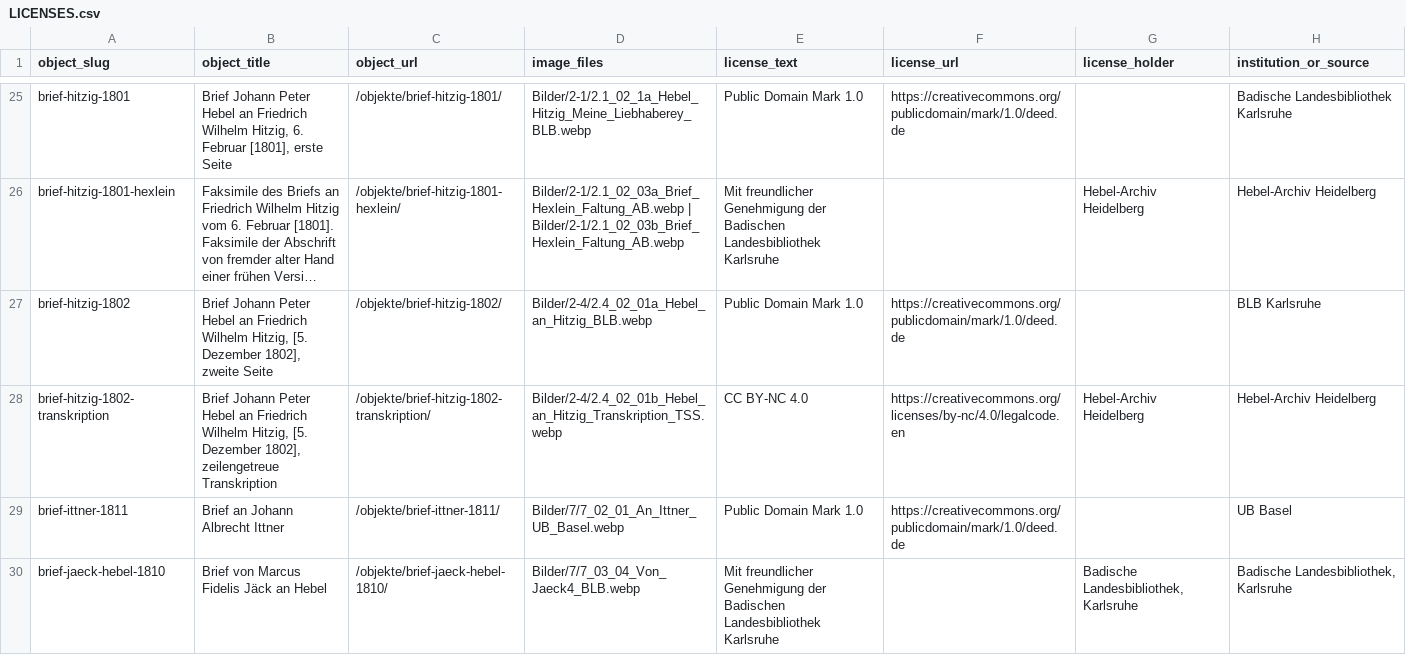
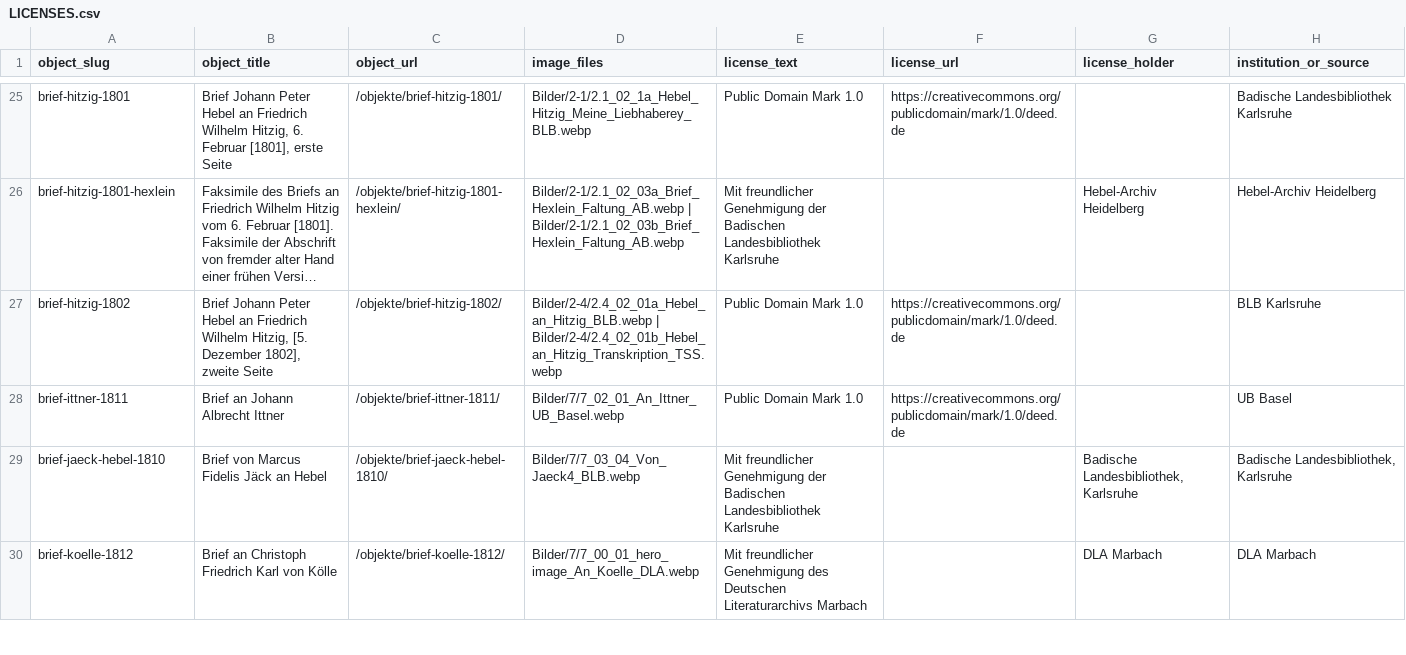
Before and after one commit to Theodor-Springmann-Stiftung/hebel-ausstellung, a CSV file: LICENSES.csv, drawn as a sheet; only a part is shown, gaps mark what is left out; the shorter side is filled out with more unchanged rows; long unchanged cells end in …; the diff names each change by its address in the sheet, - before the commit and + after, or states it on an @@ line.

```diff
--- a/LICENSES.csv
+++ b/LICENSES.csv
-D27 (image_files): Bilder/2-4/2.4_02_01a_Hebel_an_Hitzig_BLB.webp
+D27 (image_files): Bilder/2-4/2.4_02_01a_Hebel_an_Hitzig_BLB.webp | Bilder/2-4/2.4_02_01b_Hebel_an_Hitzig_Transkription_TSS.webp
-row 28: brief-hitzig-1802-transkription | Brief Johann Peter Hebel an Friedrich Wilhelm Hitzig, [5. Dezember 1802], zeilengetreue Transkription | /objekte/brief-hitzig-1802-transkription/ | Bilder/2-4/2.4_02_01b_Hebel_an_Hitzig_Transkription_TSS.webp | CC BY-NC 4.0 | https://creativecommons.org/licenses/by-nc/4.0/legalcode.en | Hebel-Archiv Heidelberg | Hebel-Archiv Heidelberg
```
Also changed, not shown: docs/Bilrechte.csv, 5 other files.
